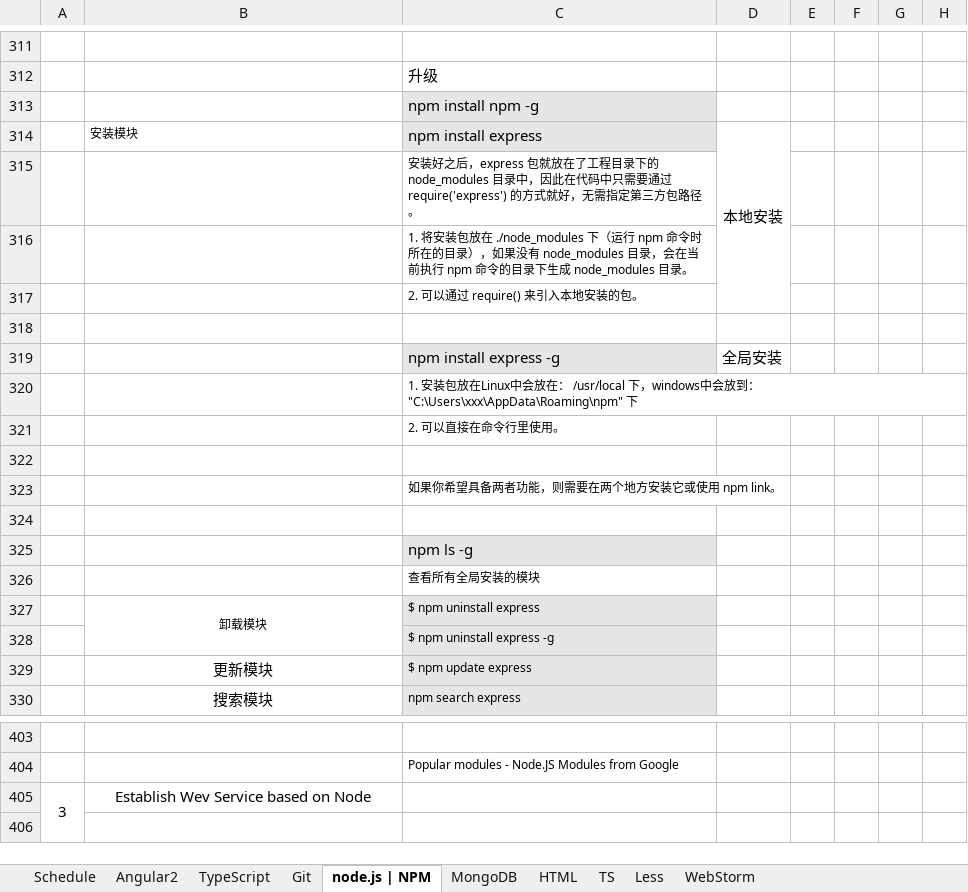
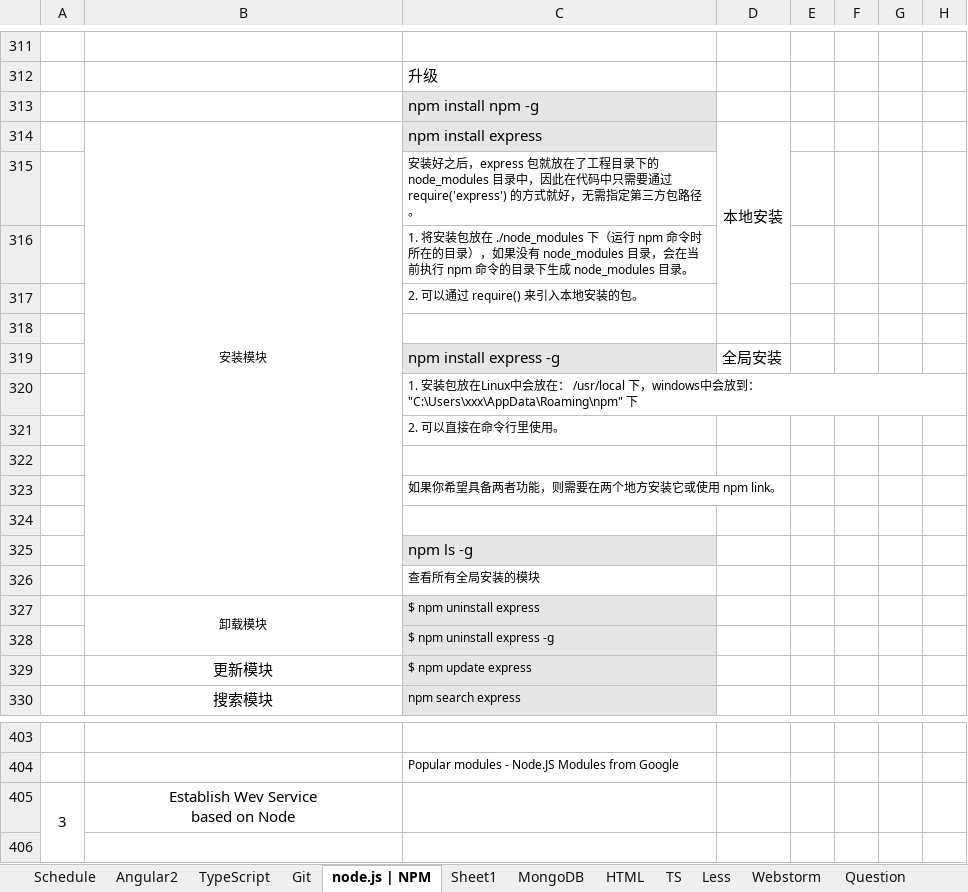
Before and after one commit to angularjslee/NoteBook, an Excel workbook: Learning Report 02.xlsm, sheet node.js | NPM, drawn as a sheet; only a part is shown, gaps mark what is left out; values as stored, in another font and other column widths than the file's, no borders; charts and pictures not drawn; ↵ is a line break in a cell; the diff names each change by its address in the sheet, - before the commit and + after, or states it on an @@ line.

Commit message:
Add nodeJS 全栈初览

```diff
--- a/Learning Report 02.xlsm (sheet node.js | NPM)
+++ b/Learning Report 02.xlsm (sheet node.js | NPM)
-sheet tab: WebStorm
+sheet tab: Webstorm
+sheet tab: Sheet1
+sheet tab: Question
-B314 alignment: left
+B314 alignment: center
+B314:B326 merged
-B405: Establish Wev Service based on Node
+B405: Establish Wev Service ↵ based on Node
```
Also changed, not shown: sheet Angular2, sheet Schedule, sheet TypeScript, charts or pictures.
